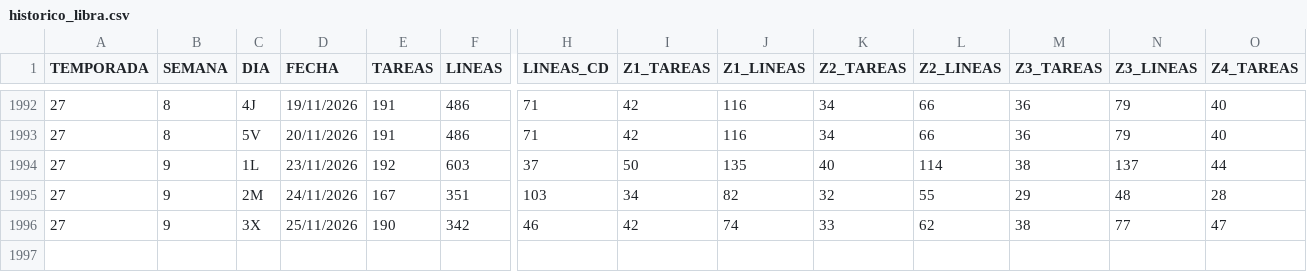
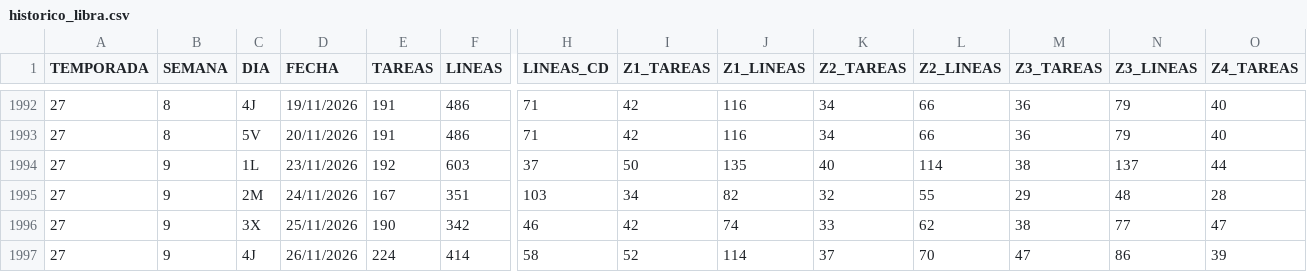
Before and after one commit to Tourotracker/Dashboard-Touron, a CSV file: datos/historico_libra.csv, drawn as a sheet; only a part is shown, gaps mark what is left out; rows hold the shown columns only; the diff names each change by its address in the sheet, - before the commit and + after, or states it on an @@ line.

```diff
--- a/datos/historico_libra.csv
+++ b/datos/historico_libra.csv
+row 1997: 27 | 9 | 4J | 26/11/2026 | 224 | 414 | 58 | 52 | 114 | 37 | 70 | 47 | 86 | 39
```
Also changed, not shown: 1 other file.
